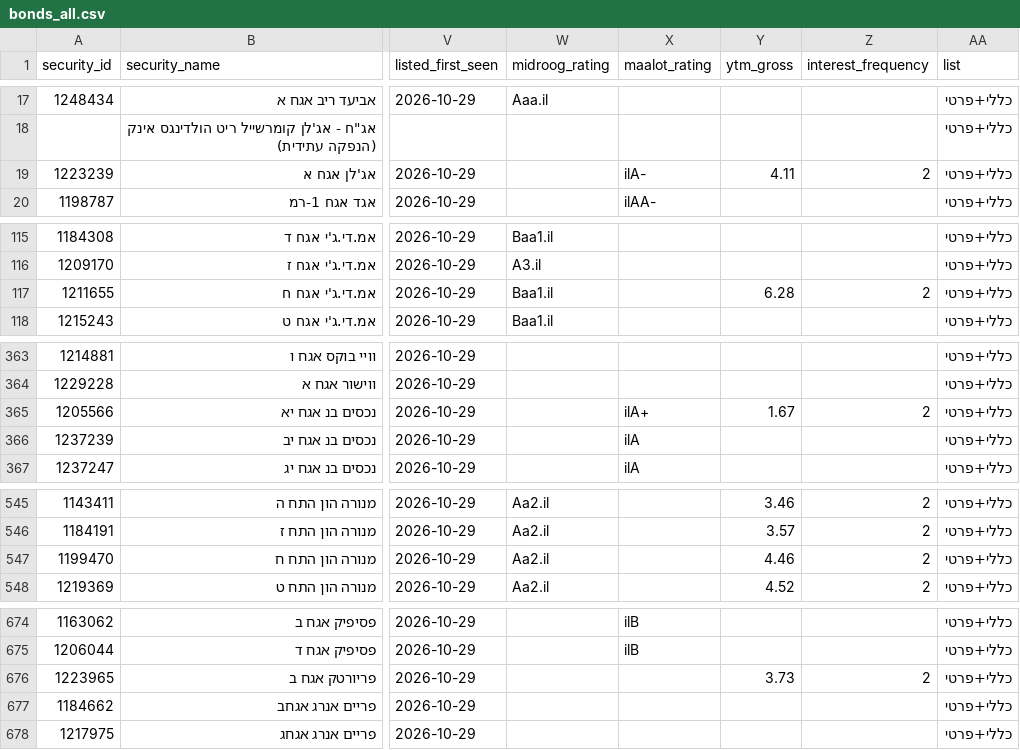
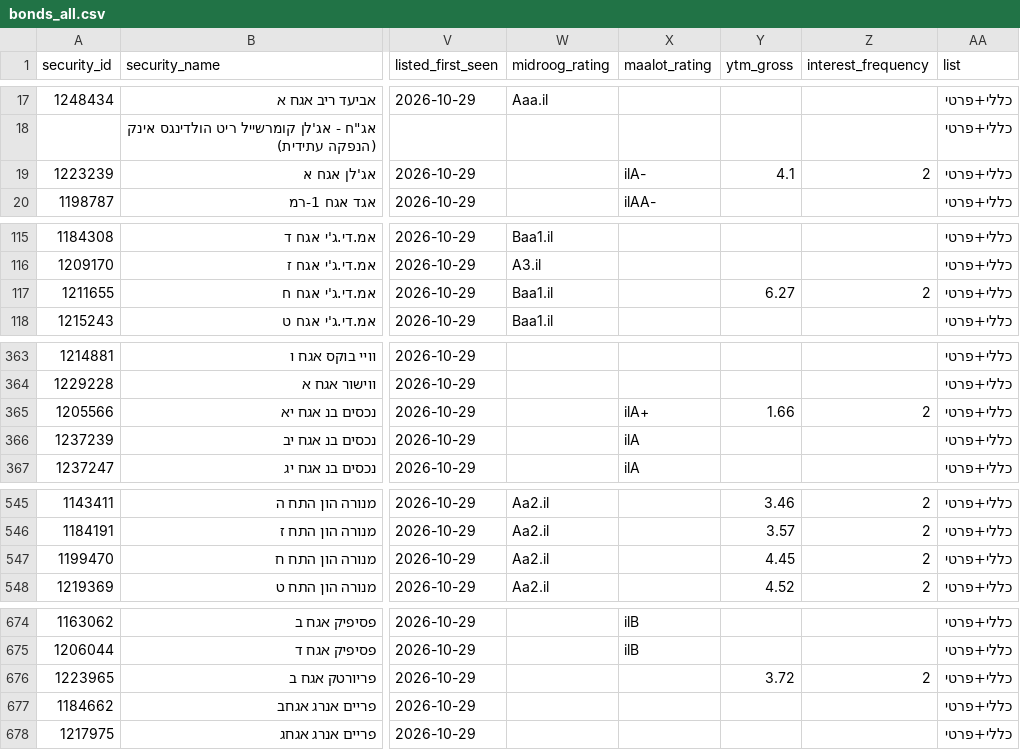
Before and after one commit to Revach123/HARAV_LEVIN, a CSV file: data/bonds_list/bonds_all.csv, drawn as a sheet; only a part is shown, gaps mark what is left out; the diff names each change by its address in the sheet, - before the commit and + after, or states it on an @@ line.

```diff
--- a/data/bonds_list/bonds_all.csv
+++ b/data/bonds_list/bonds_all.csv
-Y19 (ytm_gross): 4.11
+Y19 (ytm_gross): 4.1
-Y117 (ytm_gross): 6.28
+Y117 (ytm_gross): 6.27
-Y365 (ytm_gross): 1.67
+Y365 (ytm_gross): 1.66
-Y547 (ytm_gross): 4.46
+Y547 (ytm_gross): 4.45
-Y676 (ytm_gross): 3.73
+Y676 (ytm_gross): 3.72
```
Also changed, not shown: data/bonds_list/bonds_general.csv, data/bonds_list/bonds_private.csv, 10 other files.
